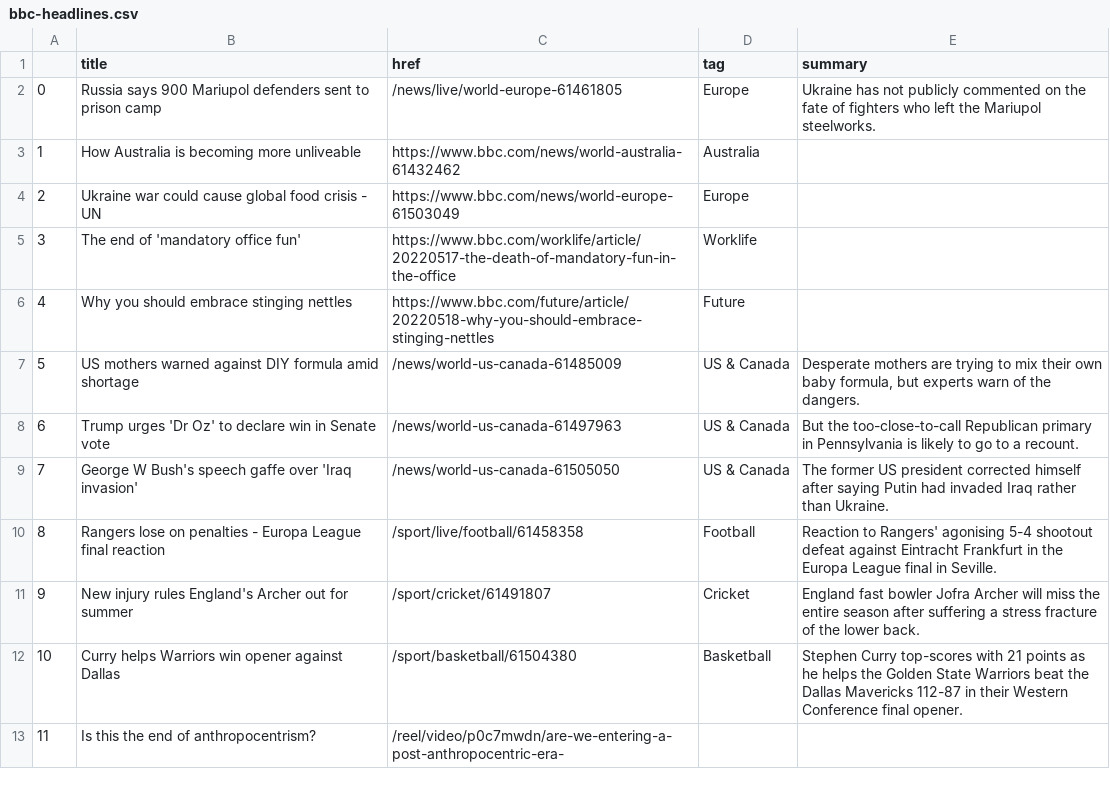
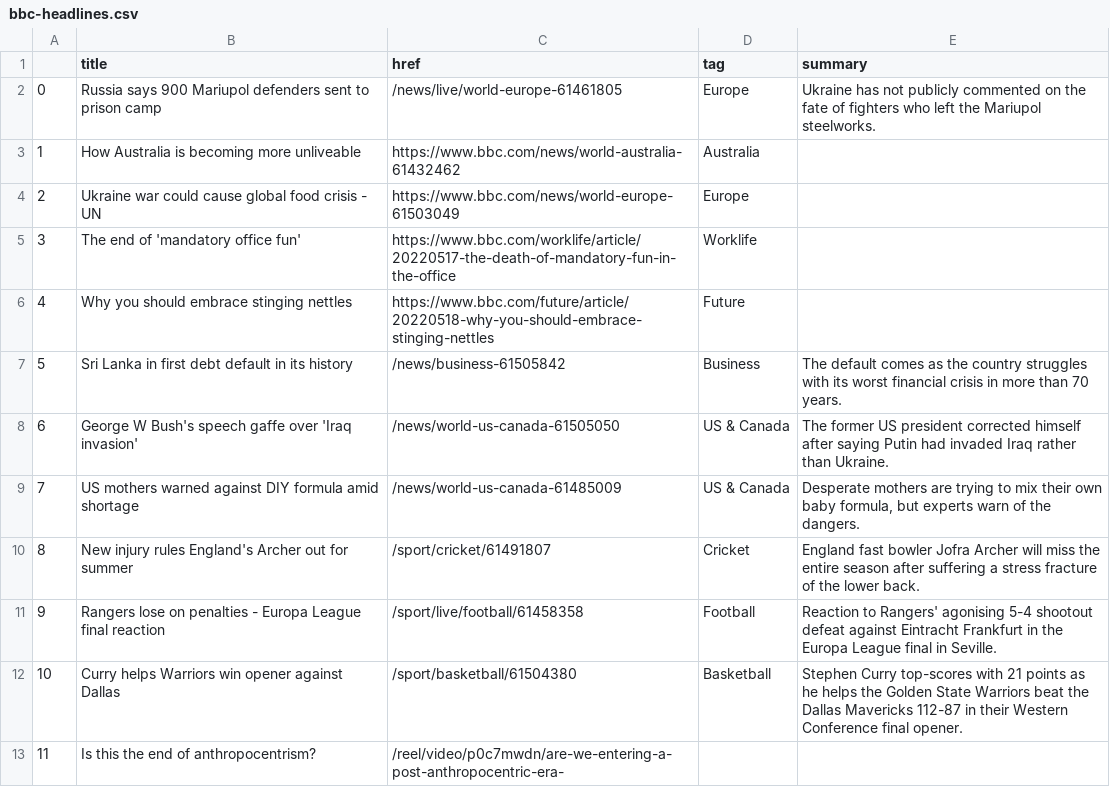
Before and after one commit to EMendy/Scraper_Info, a CSV file: bbc-headlines.csv, drawn as a sheet; only a part is shown; removed rows and columns are numbered as before the commit, all else as after; the diff names each change by its address in the sheet, - before the commit and + after, or states it on an @@ line.

```diff
--- a/bbc-headlines.csv
+++ b/bbc-headlines.csv
+row 7: 5 | Sri Lanka in first debt default in its history | /news/business-61505842 | Business | The default comes as the country struggles with its worst financial crisis in more than 70 years.
@@ row 9 moved to row 8: 6 @@
@@ column A renumbered between rows 9 and 11 @@
-row 8: 6 | Trump urges 'Dr Oz' to declare win in Senate vote | /news/world-us-canada-61497963 | US & Canada | But the too-close-to-call Republican primary in Pennsylvania is likely to go to a recount.
@@ row 11 moved to row 10: 8 @@
```
